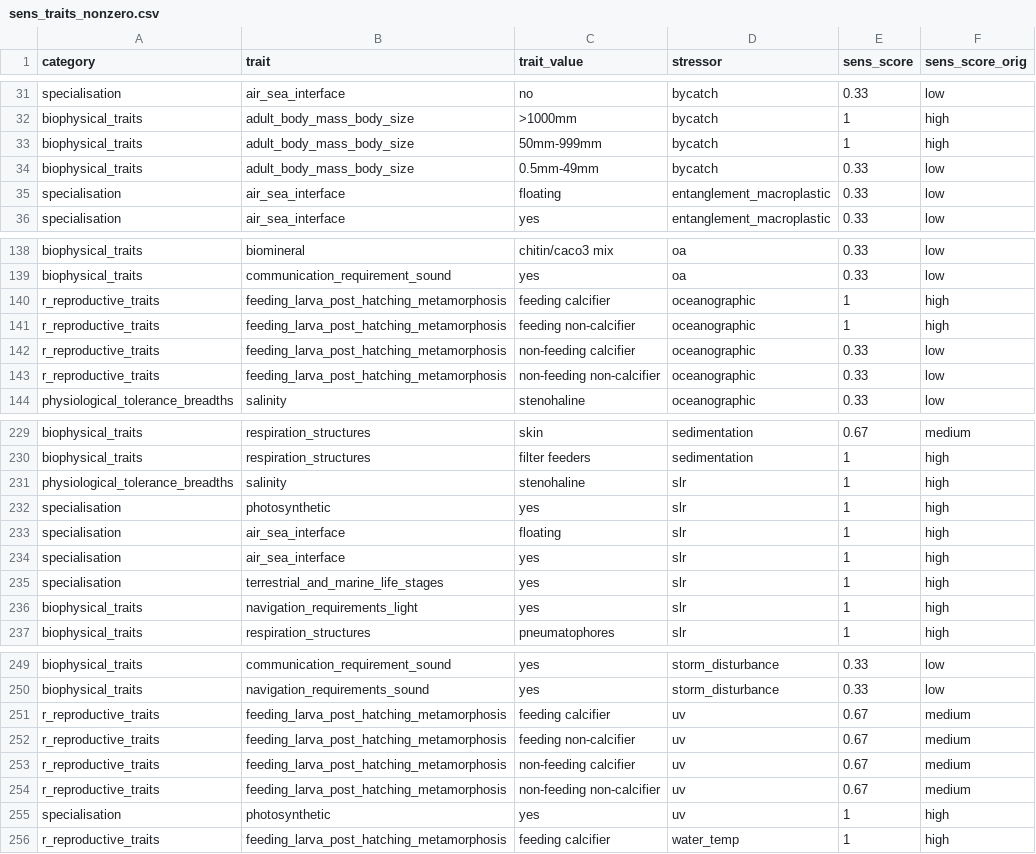
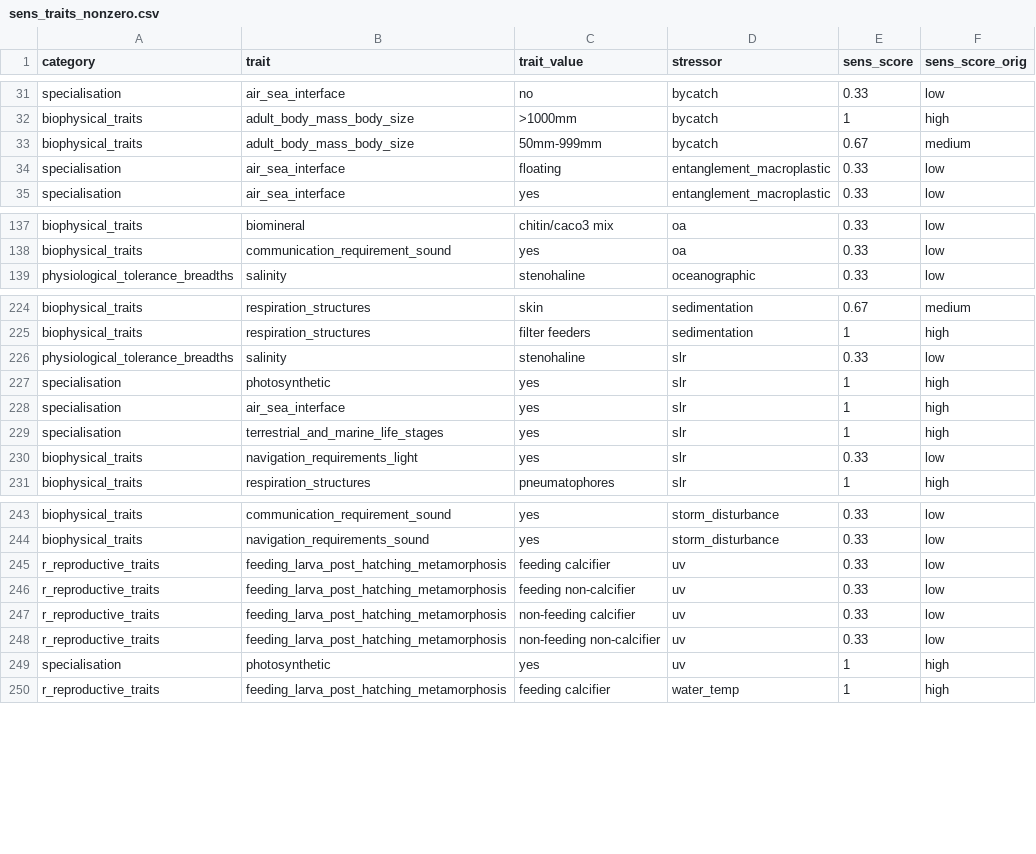
Before and after one commit to mapping-marine-spp-vuln/spp_vuln_framework, a CSV file: sens_traits_nonzero.csv, drawn as a sheet; only a part is shown, gaps mark what is left out.

Commit message:
updated scores with new stressor score sheet; filtered out a bunch from wildlife strike; added plots of vuln per taxon by stressor; added ggplotly functionality to overall summary plots by taxon and by stressor
Former-commit-id: 7685327e4695c189a57311096566b7f53a216fdc

```diff
--- a/sens_traits_nonzero.csv
+++ b/sens_traits_nonzero.csv
@@ -32,4 +32,3 @@ specialisation,air_sea_interface,no,bycatch,0.33,low
 biophysical_traits,adult_body_mass_body_size,>1000mm,bycatch,1,high
-biophysical_traits,adult_body_mass_body_size,50mm-999mm,bycatch,1,high
-biophysical_traits,adult_body_mass_body_size,0.5mm-49mm,bycatch,0.33,low
+biophysical_traits,adult_body_mass_body_size,50mm-999mm,bycatch,0.67,medium
 specialisation,air_sea_interface,floating,entanglement_macroplastic,0.33,low
@@ -139,6 +138,2 @@ biophysical_traits,biomineral,chitin/caco3 mix,oa,0.33,low
 biophysical_traits,communication_requirement_sound,yes,oa,0.33,low
-r_reproductive_traits,feeding_larva_post_hatching_metamorphosis,feeding calcifier,oceanographic,1,high
-r_reproductive_traits,feeding_larva_post_hatching_metamorphosis,feeding non-calcifier,oceanographic,1,high
-r_reproductive_traits,feeding_larva_post_hatching_metamorphosis,non-feeding calcifier,oceanographic,0.33,low
-r_reproductive_traits,feeding_larva_post_hatching_metamorphosis,non-feeding non-calcifier,oceanographic,0.33,low
 physiological_tolerance_breadths,salinity,stenohaline,oceanographic,0.33,low
@@ -230,8 +225,7 @@ biophysical_traits,respiration_structures,skin,sedimentation,0.67,medium
 biophysical_traits,respiration_structures,filter feeders,sedimentation,1,high
-physiological_tolerance_breadths,salinity,stenohaline,slr,1,high
+physiological_tolerance_breadths,salinity,stenohaline,slr,0.33,low
 specialisation,photosynthetic,yes,slr,1,high
-specialisation,air_sea_interface,floating,slr,1,high
 specialisation,air_sea_interface,yes,slr,1,high
 specialisation,terrestrial_and_marine_life_stages,yes,slr,1,high
-biophysical_traits,navigation_requirements_light,yes,slr,1,high
+biophysical_traits,navigation_requirements_light,yes,slr,0.33,low
 biophysical_traits,respiration_structures,pneumatophores,slr,1,high
@@ -250,6 +244,6 @@ biophysical_traits,communication_requirement_sound,yes,storm_disturbance,0.33,lo
 biophysical_traits,navigation_requirements_sound,yes,storm_disturbance,0.33,low
-r_reproductive_traits,feeding_larva_post_hatching_metamorphosis,feeding calcifier,uv,0.67,medium
-r_reproductive_traits,feeding_larva_post_hatching_metamorphosis,feeding non-calcifier,uv,0.67,medium
-r_reproductive_traits,feeding_larva_post_hatching_metamorphosis,non-feeding calcifier,uv,0.67,medium
-r_reproductive_traits,feeding_larva_post_hatching_metamorphosis,non-feeding non-calcifier,uv,0.67,medium
+r_reproductive_traits,feeding_larva_post_hatching_metamorphosis,feeding calcifier,uv,0.33,low
+r_reproductive_traits,feeding_larva_post_hatching_metamorphosis,feeding non-calcifier,uv,0.33,low
+r_reproductive_traits,feeding_larva_post_hatching_metamorphosis,non-feeding calcifier,uv,0.33,low
+r_reproductive_traits,feeding_larva_post_hatching_metamorphosis,non-feeding non-calcifier,uv,0.33,low
 specialisation,photosynthetic,yes,uv,1,high
```
Also changed, not shown: 45 other files.
